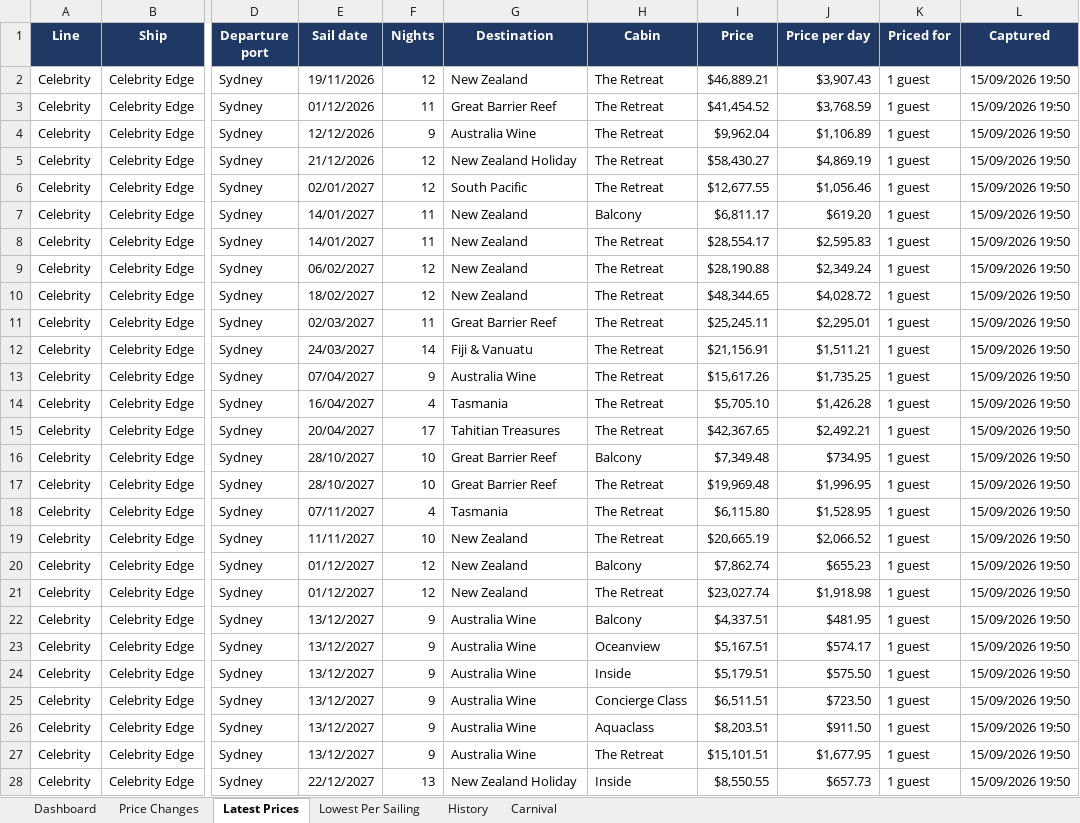
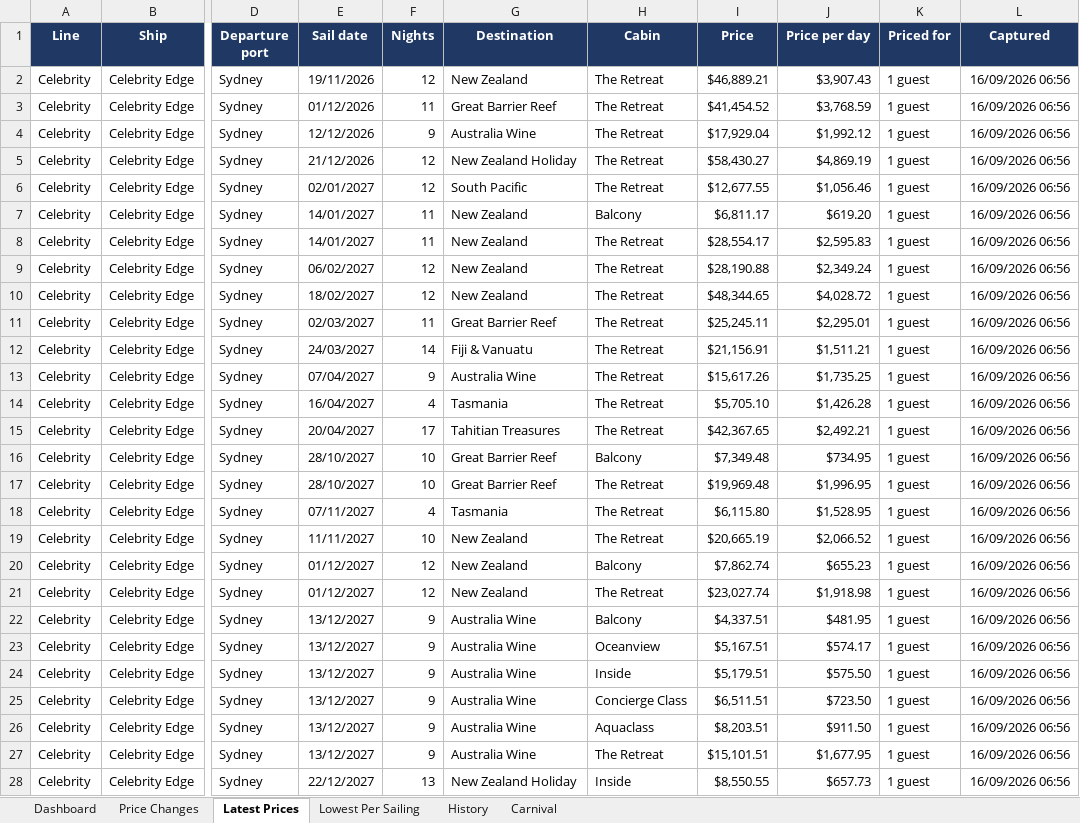
Before and after one commit to dj196612/CruiseFinder, an Excel workbook: Cruise_Fares_Latest.xlsx, sheet Latest Prices, drawn as a sheet; only a part is shown, gaps mark what is left out; values as stored, in another font and other column widths than the file's, no borders; the diff covers the shown part only; the diff names each change by its address in the sheet, - before the commit and + after, or states it on an @@ line.

```diff
--- a/Cruise_Fares_Latest.xlsx (sheet Latest Prices)
+++ b/Cruise_Fares_Latest.xlsx (sheet Latest Prices)
-L2:L28 (Captured): 15/09/2026 19:50
+L2:L28 (Captured): 16/09/2026 06:56
-I4 (Price): $9,962.04
+I4 (Price): $17,929.04
-J4 (Price per day): $1,106.89
+J4 (Price per day): $1,992.12
```
Also changed, not shown: 852 edited cells elsewhere in this sheet, sheet History, sheet Price Changes, sheet Carnival, sheet Lowest Per Sailing, sheet Dashboard, 2 other files.
